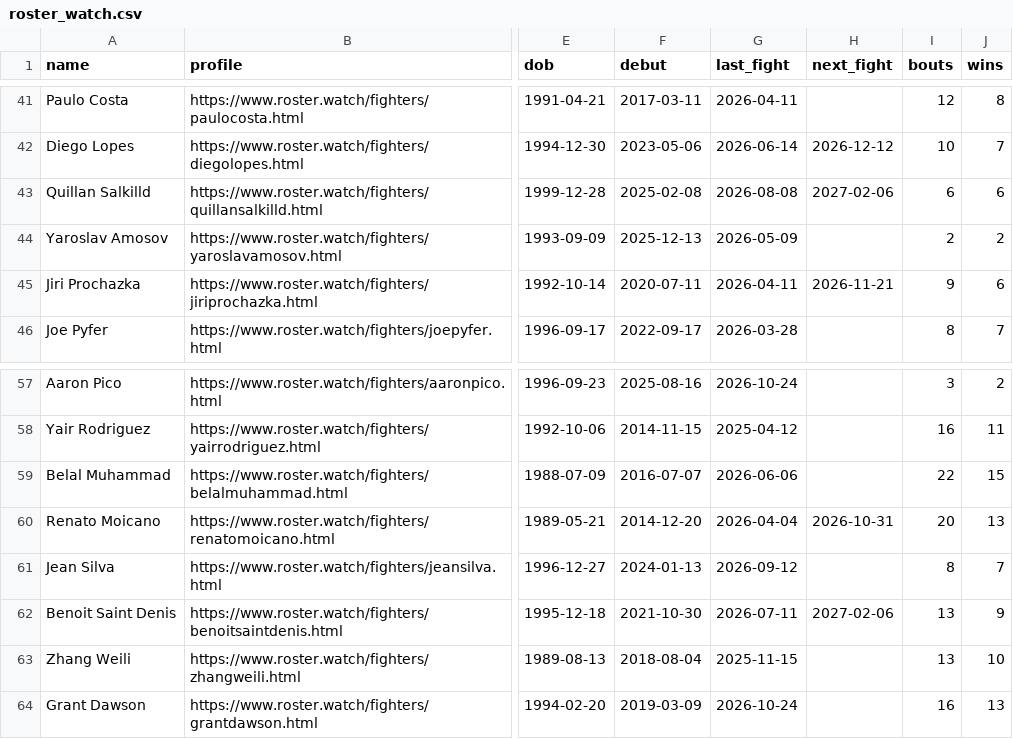
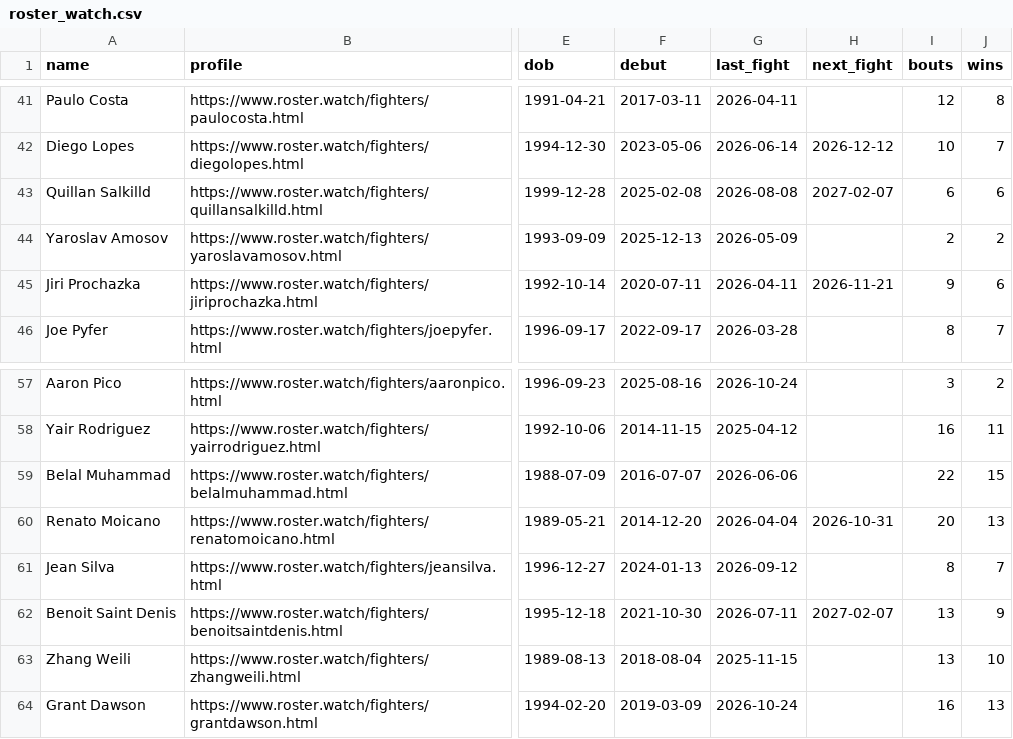
Before and after one commit to larissapavan/fight-intelligence, a CSV file: data/raw/roster_watch.csv, drawn as a sheet; only a part is shown, gaps mark what is left out; the diff names each change by its address in the sheet, - before the commit and + after, or states it on an @@ line.

```diff
--- a/data/raw/roster_watch.csv
+++ b/data/raw/roster_watch.csv
-H43 (next_fight): 2027-02-06
+H43 (next_fight): 2027-02-07
-H62 (next_fight): 2027-02-06
+H62 (next_fight): 2027-02-07
```
Also changed, not shown: data/raw/fighter_origins.csv, data/raw/pfl/fighters.csv, 1 other file.
